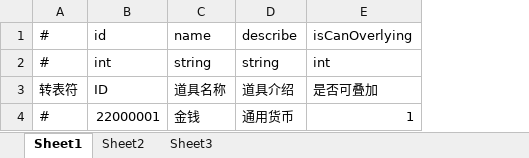
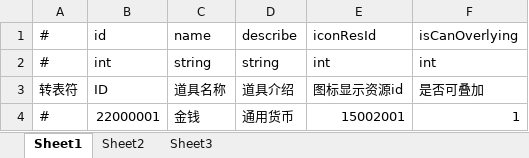
Before and after one commit to thanklzhang/001_GameFramework_Config, an Excel workbook: data_table/Item.xlsx, sheet Sheet1, drawn as a sheet; values as stored, in another font and other column widths than the file's, no borders; the diff names each change by its address in the sheet, - before the commit and + after, or states it on an @@ line.

```diff
--- a/data_table/Item.xlsx (sheet Sheet1)
+++ b/data_table/Item.xlsx (sheet Sheet1)
+column E, rows 1-4: iconResId | int | 图标显示资源id | 15002001
```
Also changed, not shown: data_table/ResourceConfig.xlsx.
